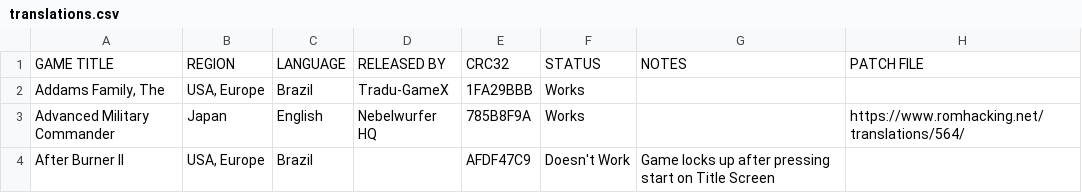
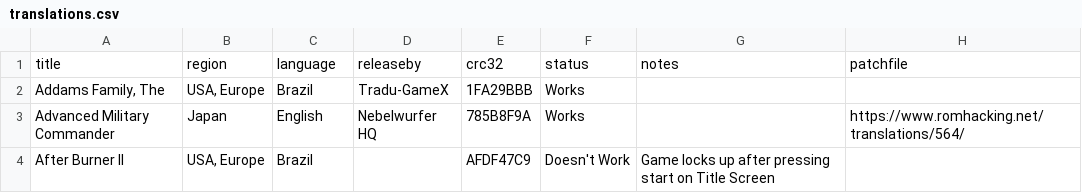
Before and after one commit to DanTheMan827-Hakchi/m2engage-compatibility, a CSV file: _data/translations.csv, drawn as a sheet; only a part is shown; removed rows and columns are numbered as before the commit, all else as after; the diff names each change by its address in the sheet, - before the commit and + after, or states it on an @@ line.

Commit message:
translations

```diff
--- a/_data/translations.csv
+++ b/_data/translations.csv
-row 1: GAME TITLE | REGION | LANGUAGE | RELEASED BY | CRC32 | STATUS | NOTES | PATCH FILE
+row 1: title | region | language | releaseby | crc32 | status | notes | patchfile
```
